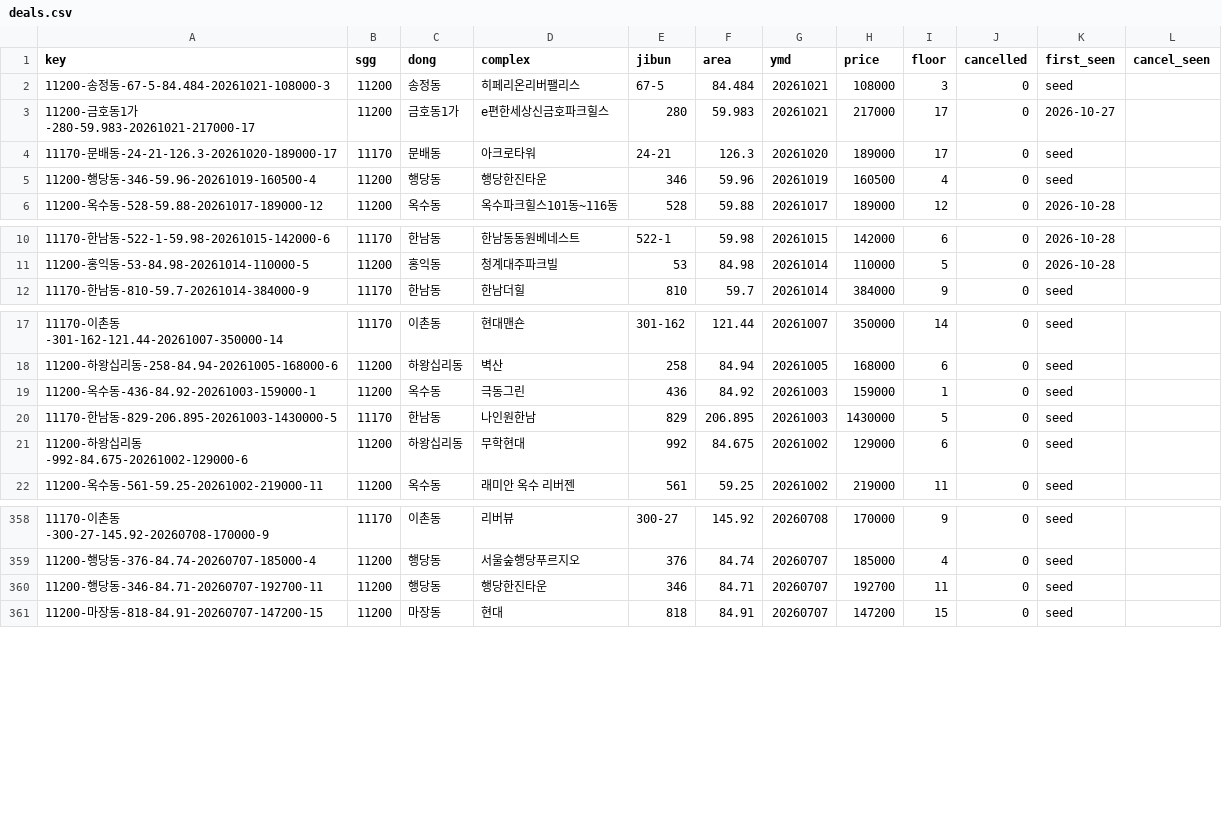
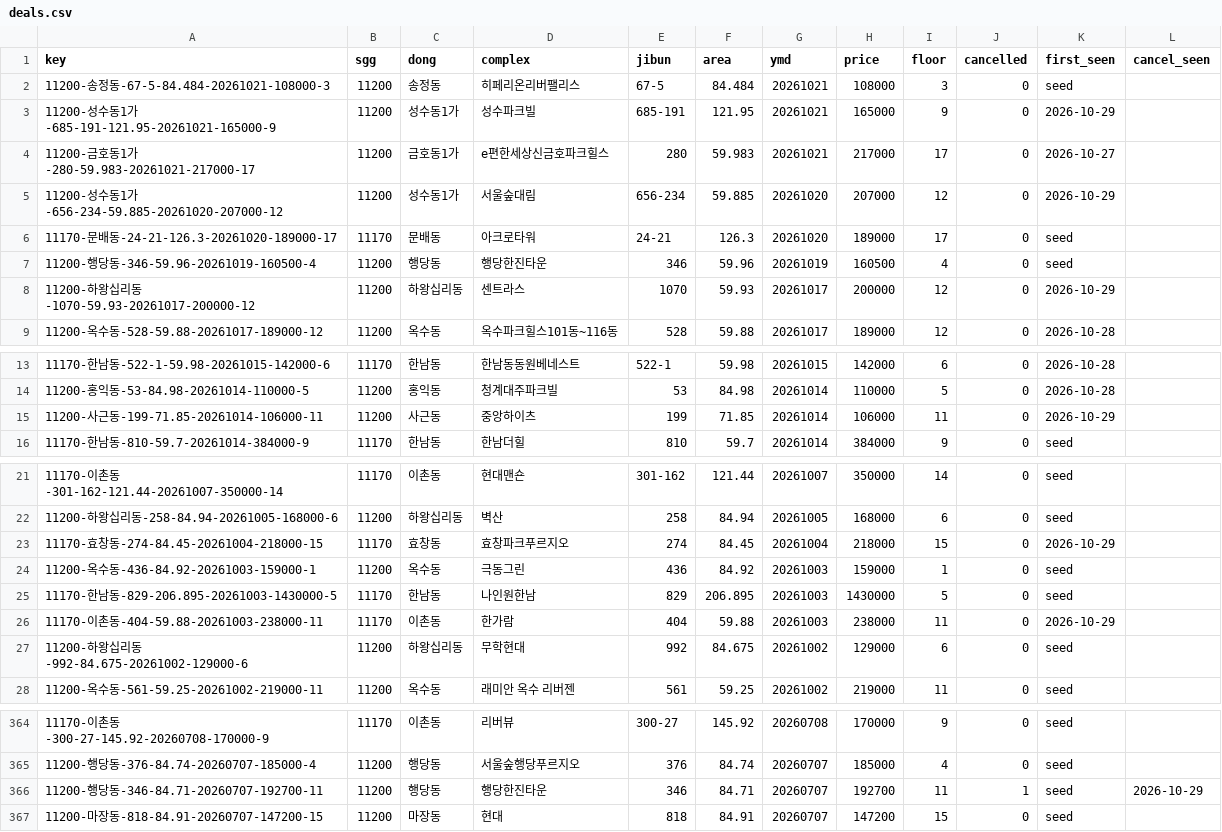
Before and after one commit to hannamhyundai/hannamhyundai.github.io, a CSV file: data/deals.csv, drawn as a sheet; only a part is shown, gaps mark what is left out.

```diff
--- a/data/deals.csv
+++ b/data/deals.csv
@@ -2,5 +2,8 @@ key,sgg,dong,complex,jibun,area,ymd,price,floor,cancelled,first_seen,cancel_seen
 11200-송정동-67-5-84.484-20261021-108000-3,11200,송정동,히페리온리버팰리스,67-5,84.484,20261021,108000,3,0,seed,
+11200-성수동1가-685-191-121.95-20261021-165000-9,11200,성수동1가,성수파크빌,685-191,121.95,20261021,165000,9,0,2026-10-29,
 11200-금호동1가-280-59.983-20261021-217000-17,11200,금호동1가,e편한세상신금호파크힐스,280,59.983,20261021,217000,17,0,2026-10-27,
+11200-성수동1가-656-234-59.885-20261020-207000-12,11200,성수동1가,서울숲대림,656-234,59.885,20261020,207000,12,0,2026-10-29,
 11170-문배동-24-21-126.3-20261020-189000-17,11170,문배동,아크로타워,24-21,126.3,20261020,189000,17,0,seed,
 11200-행당동-346-59.96-20261019-160500-4,11200,행당동,행당한진타운,346,59.96,20261019,160500,4,0,seed,
+11200-하왕십리동-1070-59.93-20261017-200000-12,11200,하왕십리동,센트라스,1070,59.93,20261017,200000,12,0,2026-10-29,
 11200-옥수동-528-59.88-20261017-189000-12,11200,옥수동,옥수파크힐스101동~116동,528,59.88,20261017,189000,12,0,2026-10-28,
@@ -11,2 +14,3 @@ key,sgg,dong,complex,jibun,area,ymd,price,floor,cancelled,first_seen,cancel_seen
 11200-홍익동-53-84.98-20261014-110000-5,11200,홍익동,청계대주파크빌,53,84.98,20261014,110000,5,0,2026-10-28,
+11200-사근동-199-71.85-20261014-106000-11,11200,사근동,중앙하이츠,199,71.85,20261014,106000,11,0,2026-10-29,
 11170-한남동-810-59.7-20261014-384000-9,11170,한남동,한남더힐,810,59.7,20261014,384000,9,0,seed,
@@ -18,4 +22,6 @@ key,sgg,dong,complex,jibun,area,ymd,price,floor,cancelled,first_seen,cancel_seen
 11200-하왕십리동-258-84.94-20261005-168000-6,11200,하왕십리동,벽산,258,84.94,20261005,168000,6,0,seed,
+11170-효창동-274-84.45-20261004-218000-15,11170,효창동,효창파크푸르지오,274,84.45,20261004,218000,15,0,2026-10-29,
 11200-옥수동-436-84.92-20261003-159000-1,11200,옥수동,극동그린,436,84.92,20261003,159000,1,0,seed,
 11170-한남동-829-206.895-20261003-1430000-5,11170,한남동,나인원한남,829,206.895,20261003,1430000,5,0,seed,
+11170-이촌동-404-59.88-20261003-238000-11,11170,이촌동,한가람,404,59.88,20261003,238000,11,0,2026-10-29,
 11200-하왕십리동-992-84.675-20261002-129000-6,11200,하왕십리동,무학현대,992,84.675,20261002,129000,6,0,seed,
@@ -359,3 +365,3 @@ key,sgg,dong,complex,jibun,area,ymd,price,floor,cancelled,first_seen,cancel_seen
 11200-행당동-376-84.74-20260707-185000-4,11200,행당동,서울숲행당푸르지오,376,84.74,20260707,185000,4,0,seed,
-11200-행당동-346-84.71-20260707-192700-11,11200,행당동,행당한진타운,346,84.71,20260707,192700,11,0,seed,
+11200-행당동-346-84.71-20260707-192700-11,11200,행당동,행당한진타운,346,84.71,20260707,192700,11,1,seed,2026-10-29
 11200-마장동-818-84.91-20260707-147200-15,11200,마장동,현대,818,84.91,20260707,147200,15,0,seed,
```
Also changed, not shown: data/permits.csv, 1 other file.
